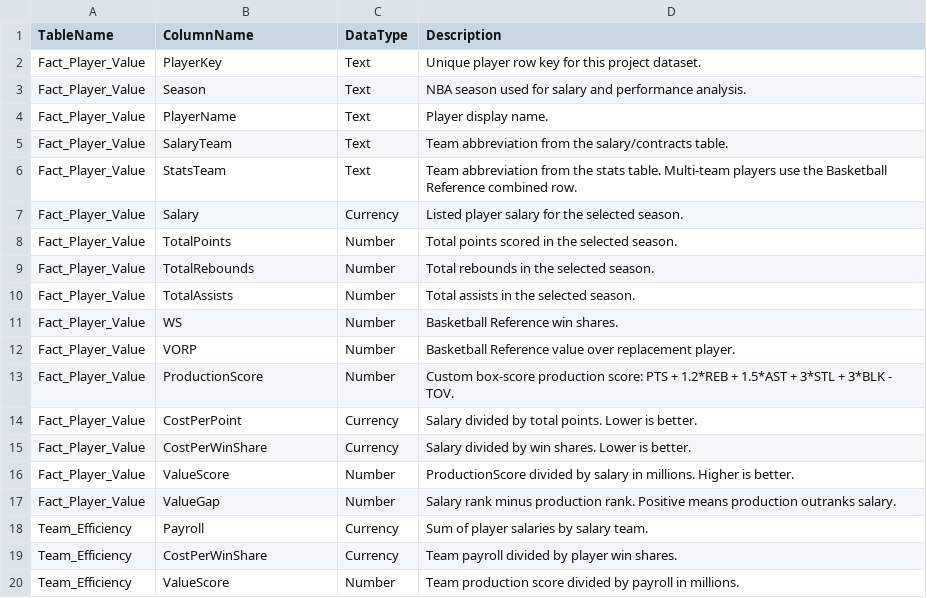
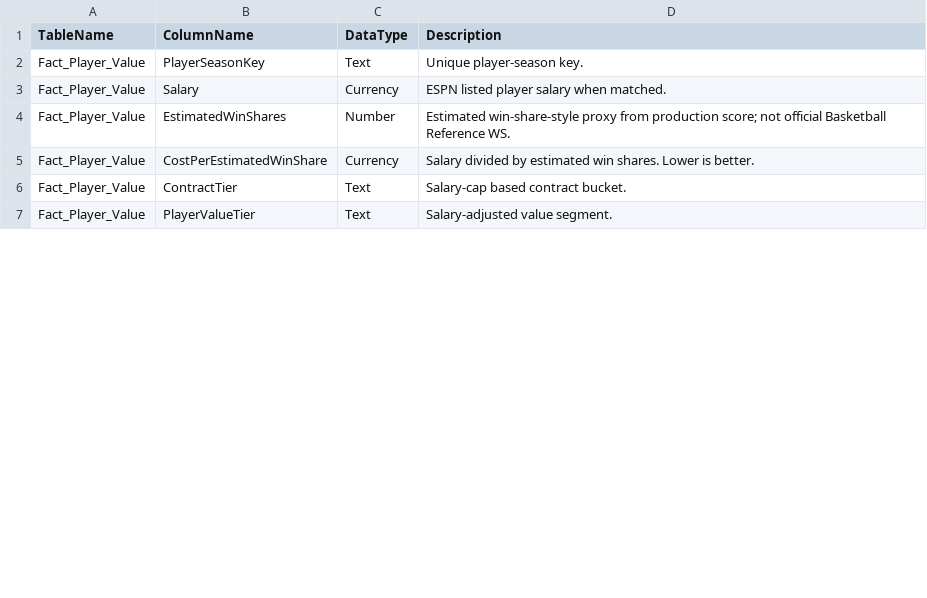
Before and after one commit to Thomasemason22/nba-contract-value-powerbi, a CSV file: data/data_dictionary.csv, drawn as a sheet; only a part is shown; the diff covers the shown part only.

```diff
--- a/data/data_dictionary.csv
+++ b/data/data_dictionary.csv
@@ -1,20 +1,7 @@
 TableName,ColumnName,DataType,Description
-Fact_Player_Value,PlayerKey,Text,Unique player row key for this project dataset.
-Fact_Player_Value,Season,Text,NBA season used for salary and performance analysis.
-Fact_Player_Value,PlayerName,Text,Player display name.
-Fact_Player_Value,SalaryTeam,Text,Team abbreviation from the salary/contracts table.
-Fact_Player_Value,StatsTeam,Text,Team abbreviation from the stats table. Multi-team players use the Basketball Reference combined row.
-Fact_Player_Value,Salary,Currency,Listed player salary for the selected season.
-Fact_Player_Value,TotalPoints,Number,Total points scored in the selected season.
-Fact_Player_Value,TotalRebounds,Number,Total rebounds in the selected season.
-Fact_Player_Value,TotalAssists,Number,Total assists in the selected season.
-Fact_Player_Value,WS,Number,Basketball Reference win shares.
-Fact_Player_Value,VORP,Number,Basketball Reference value over replacement player.
-Fact_Player_Value,ProductionScore,Number,Custom box-score production score: PTS + 1.2*REB + 1.5*AST + 3*STL + 3*BLK - TOV.
-Fact_Player_Value,CostPerPoint,Currency,Salary divided by total points. Lower is better.
-Fact_Player_Value,CostPerWinShare,Currency,Salary divided by win shares. Lower is better.
-Fact_Player_Value,ValueScore,Number,ProductionScore divided by salary in millions. Higher is better.
-Fact_Player_Value,ValueGap,Number,Salary rank minus production rank. Positive means production outranks salary.
-Team_Efficiency,Payroll,Currency,Sum of player salaries by salary team.
-Team_Efficiency,CostPerWinShare,Currency,Team payroll divided by player win shares.
-Team_Efficiency,ValueScore,Number,Team production score divided by payroll in millions.
+Fact_Player_Value,PlayerSeasonKey,Text,Unique player-season key.
+Fact_Player_Value,Salary,Currency,ESPN listed player salary when matched.
+Fact_Player_Value,EstimatedWinShares,Number,Estimated win-share-style proxy from production score; not official Basketball Reference WS.
+Fact_Player_Value,CostPerEstimatedWinShare,Currency,Salary divided by estimated win shares. Lower is better.
+Fact_Player_Value,ContractTier,Text,Salary-cap based contract bucket.
+Fact_Player_Value,PlayerValueTier,Text,Salary-adjusted value segment.
```
Also changed, not shown: 8 added rows, 8 removed rows and 5 edited cells elsewhere in this file, data/dim_player.csv, data/measure_catalog.csv, 24 other files.
